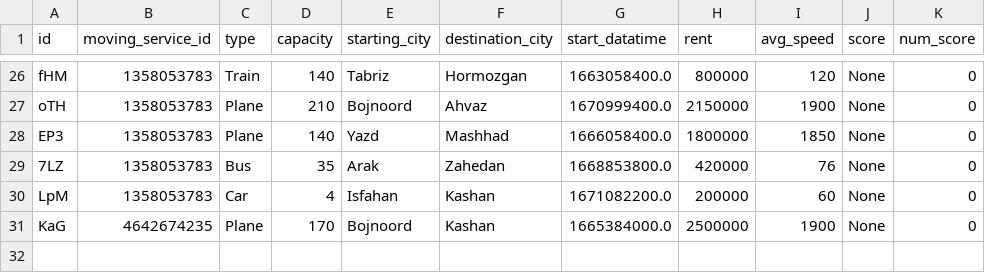
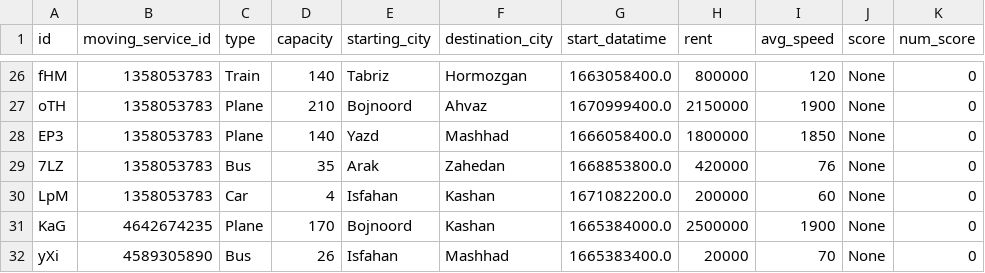
Before and after one commit to elsa199/Bootcamp3_python_Tourism-system, a CSV file: data/vehicles.csv, drawn as a sheet; only a part is shown, gaps mark what is left out; the diff names each change by its address in the sheet, - before the commit and + after, or states it on an @@ line.

```diff
--- a/data/vehicles.csv
+++ b/data/vehicles.csv
+row 32: yXi | 4589305890 | Bus | 26 | Isfahan | Mashhad | 1665383400.0 | 20000 | 70 | None | 0
```
Also changed, not shown: data/accounts.csv, data/drivers.csv, 3 other files.
